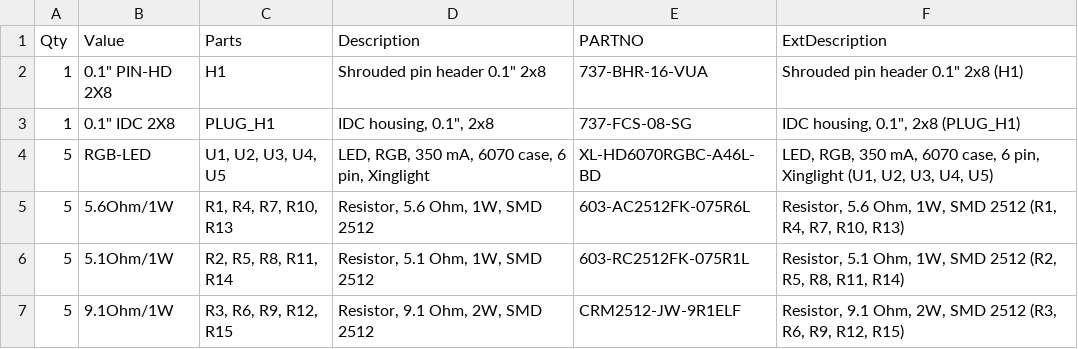
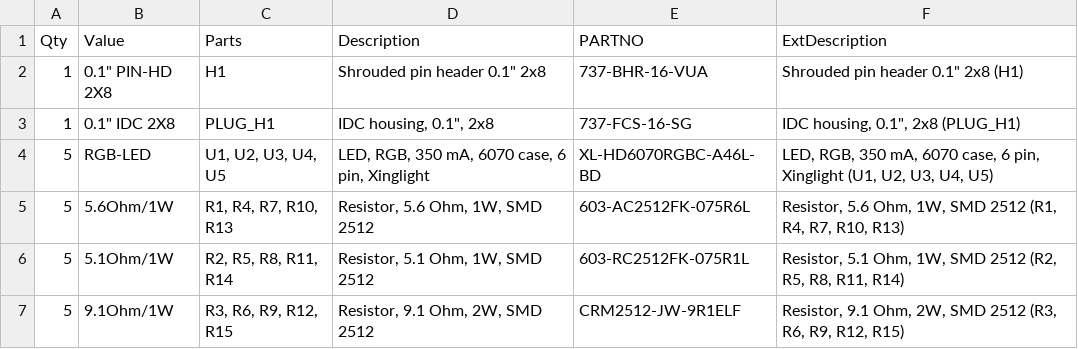
Before and after one commit to mjrgh/PinscapePico, a CSV file: ExpansionBoards/FlasherPanel/FlasherPanel-BOM.csv, drawn as a sheet.

Commit message:
exp board: flasher panel: correct BOM line item for IDC housing

```diff
--- a/ExpansionBoards/FlasherPanel/FlasherPanel-BOM.csv
+++ b/ExpansionBoards/FlasherPanel/FlasherPanel-BOM.csv
@@ -2,3 +2,3 @@ Qty,Value,Parts,Description,PARTNO,ExtDescription
 1,"0.1"" PIN-HD 2X8",H1,"Shrouded pin header 0.1"" 2x8",737-BHR-16-VUA,"Shrouded pin header 0.1"" 2x8 (H1)"
-1,"0.1"" IDC 2X8",PLUG_H1,"IDC housing, 0.1"", 2x8",737-FCS-08-SG,"IDC housing, 0.1"", 2x8 (PLUG_H1)"
+1,"0.1"" IDC 2X8",PLUG_H1,"IDC housing, 0.1"", 2x8",737-FCS-16-SG,"IDC housing, 0.1"", 2x8 (PLUG_H1)"
 5,RGB-LED,"U1, U2, U3, U4, U5","LED, RGB, 350 mA, 6070 case, 6 pin, Xinglight",XL-HD6070RGBC-A46L-BD,"LED, RGB, 350 mA, 6070 case, 6 pin, Xinglight (U1, U2, U3, U4, U5)"
```
